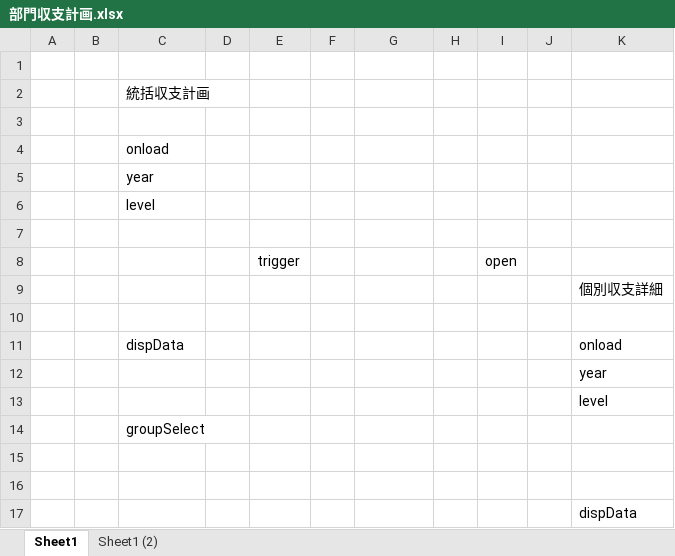
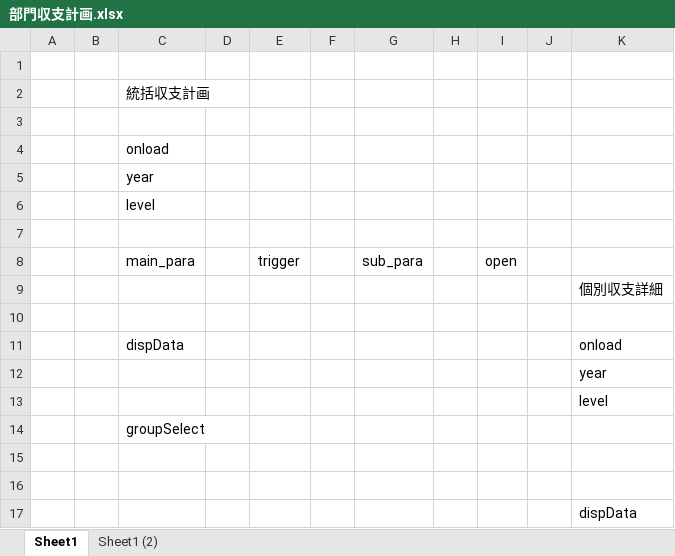
Before and after one commit to hr-nakamura/WebApi_project, an Excel workbook: WebApi_project/_Data/doc/部門収支計画.xlsx, sheet Sheet1, drawn as a sheet; values as stored, in another font and other column widths than the file's, no borders; charts and pictures not drawn; the diff names each change by its address in the sheet, - before the commit and + after, or states it on an @@ line.

```diff
--- a/WebApi_project/_Data/doc/部門収支計画.xlsx (sheet Sheet1)
+++ b/WebApi_project/_Data/doc/部門収支計画.xlsx (sheet Sheet1)
-C8: (empty)
+C8: main_para
-G8: (empty)
+G8: sub_para
```
Also changed, not shown: charts or pictures, 2 other files.
